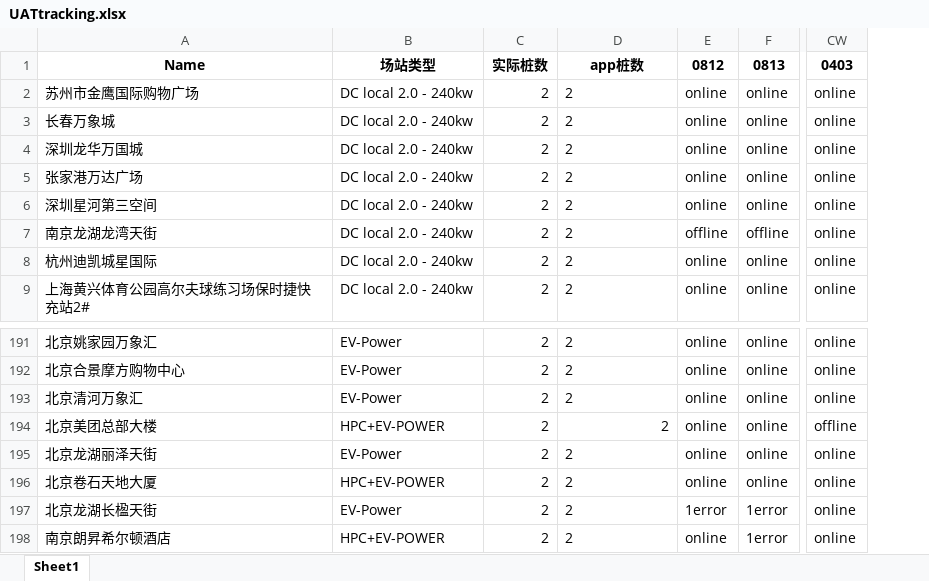
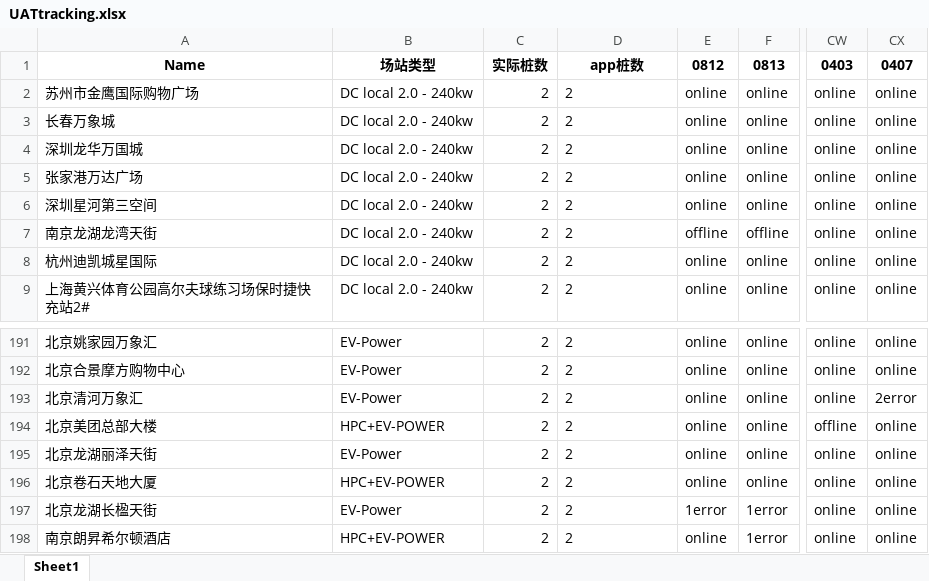
Before and after one commit to Codyyyyyyyy/Demo1, an Excel workbook: UATtracking.xlsx, sheet Sheet1, drawn as a sheet; only a part is shown, gaps mark what is left out; values as stored, in another font and other column widths than the file's, no borders; the diff names each change by its address in the sheet, - before the commit and + after, or states it on an @@ line.

Commit message:
Daily Update

```diff
--- a/UATtracking.xlsx (sheet Sheet1)
+++ b/UATtracking.xlsx (sheet Sheet1)
+column CX, rows 1-9: 0407 | online | online | online | online | online | online | online | online; rows 191-198: online | online | 2error | online | online | online | online | online
-D194 alignment: right
+D194 alignment: left
```
